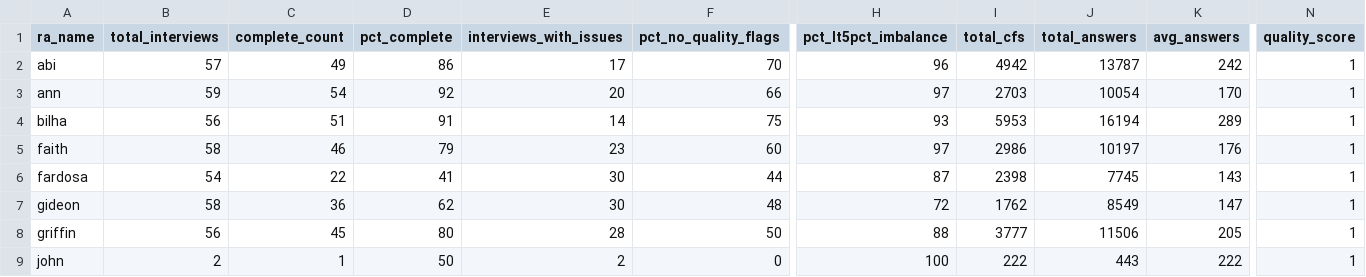
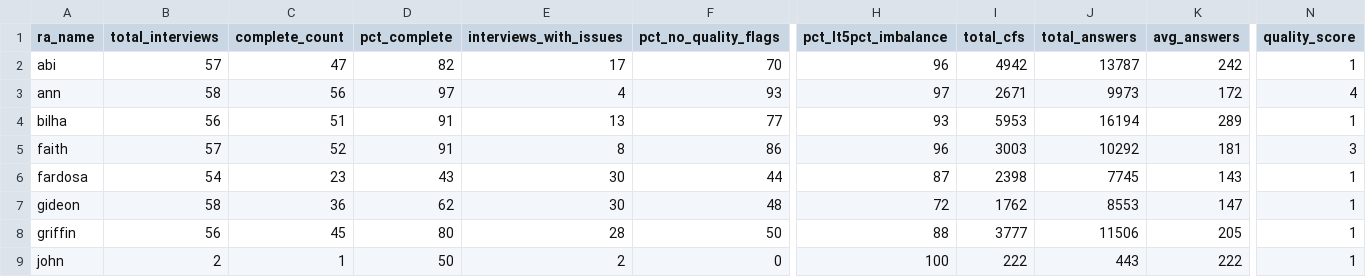
Before and after one commit to gondamol/ra-leaderboard, a CSV file: data/cached_leaderboard_2025_11.csv, drawn as a sheet; only a part is shown, gaps mark what is left out; the diff covers the shown part only; the diff names each change by its address in the sheet, - before the commit and + after, or states it on an @@ line.

```diff
--- a/data/cached_leaderboard_2025_11.csv
+++ b/data/cached_leaderboard_2025_11.csv
-C2 (complete_count): 49
+C2 (complete_count): 47
-D2 (pct_complete): 86
+D2 (pct_complete): 82
-B3 (total_interviews): 59
+B3 (total_interviews): 58
-C3 (complete_count): 54
+C3 (complete_count): 56
-D3 (pct_complete): 92
+D3 (pct_complete): 97
-E3 (interviews_with_issues): 20
+E3 (interviews_with_issues): 4
-F3 (pct_no_quality_flags): 66
+F3 (pct_no_quality_flags): 93
-I3 (total_cfs): 2703
+I3 (total_cfs): 2671
-J3 (total_answers): 10054
+J3 (total_answers): 9973
-K3 (avg_answers): 170
+K3 (avg_answers): 172
-N3 (quality_score): 1
+N3 (quality_score): 4
-E4 (interviews_with_issues): 14
+E4 (interviews_with_issues): 13
-F4 (pct_no_quality_flags): 75
+F4 (pct_no_quality_flags): 77
-B5 (total_interviews): 58
+B5 (total_interviews): 57
-C5 (complete_count): 46
+C5 (complete_count): 52
-D5 (pct_complete): 79
+D5 (pct_complete): 91
-E5 (interviews_with_issues): 23
+E5 (interviews_with_issues): 8
-F5 (pct_no_quality_flags): 60
+F5 (pct_no_quality_flags): 86
-H5 (pct_lt5pct_imbalance): 97
+H5 (pct_lt5pct_imbalance): 96
-I5 (total_cfs): 2986
+I5 (total_cfs): 3003
-J5 (total_answers): 10197
+J5 (total_answers): 10292
-K5 (avg_answers): 176
+K5 (avg_answers): 181
-N5 (quality_score): 1
+N5 (quality_score): 3
-C6 (complete_count): 22
+C6 (complete_count): 23
-D6 (pct_complete): 41
+D6 (pct_complete): 43
-J7 (total_answers): 8549
+J7 (total_answers): 8553
```
Also changed, not shown: 44 edited cells elsewhere in this file, data/cached_leaderboard_2025_10.csv, data/cached_quality_2025_10.csv, 4 other files.
